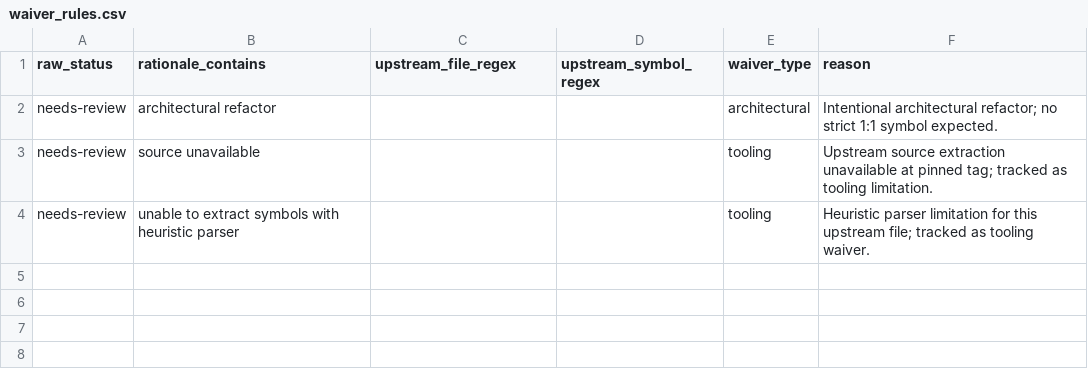
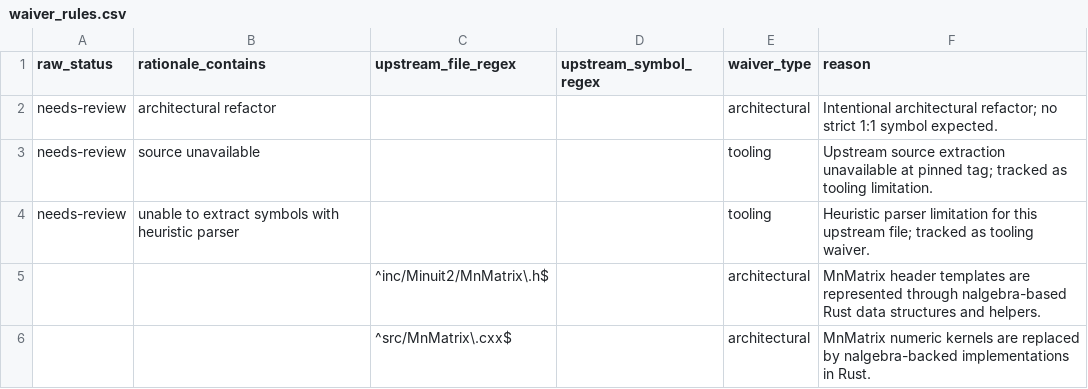
Before and after one commit to ricardofrantz/minuit2-rs, a CSV file: verification/traceability/waiver_rules.csv, drawn as a sheet; the diff names each change by its address in the sheet, - before the commit and + after, or states it on an @@ line.

Commit message:
feat: burn down matrix executed-surface P1 gaps

```diff
--- a/verification/traceability/waiver_rules.csv
+++ b/verification/traceability/waiver_rules.csv
+row 5:  |  | ^inc/Minuit2/MnMatrix\.h$ |  | architectural | MnMatrix header templates are represented through nalgebra-based Rust data structures and helpers.
+row 6:  |  | ^src/MnMatrix\.cxx$ |  | architectural | MnMatrix numeric kernels are replaced by nalgebra-backed implementations in Rust.
```
Also changed, not shown: 7 other files.
